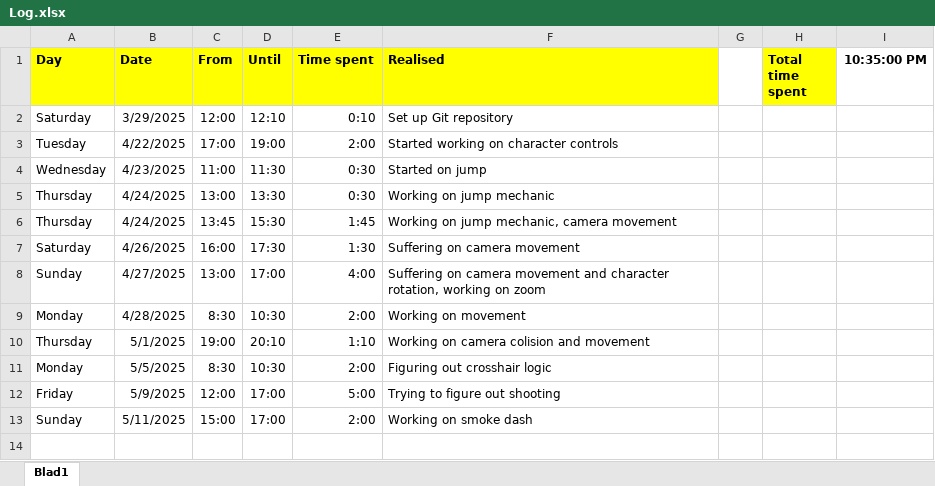
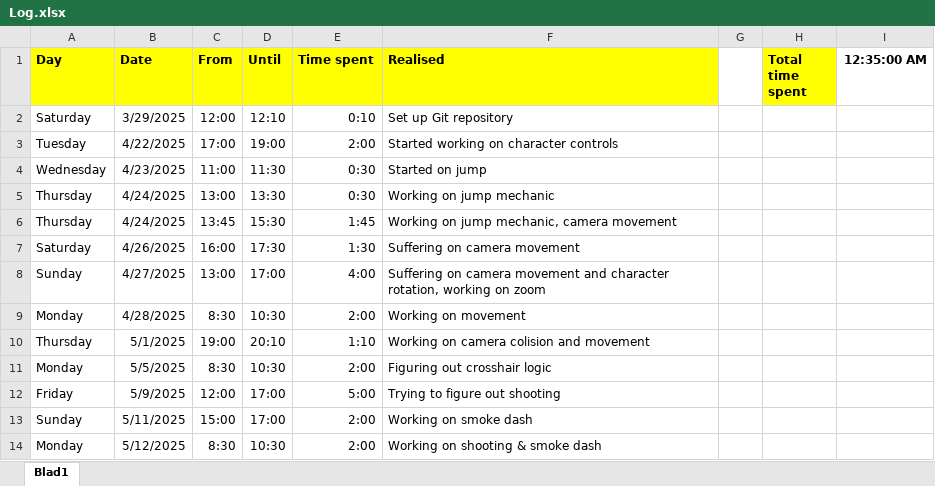
Before and after one commit to Bordocklius/Infamous_Second_Son, an Excel workbook: Log.xlsx, sheet Blad1, drawn as a sheet; values as stored, in another font and other column widths than the file's, no borders; the diff names each change by its address in the sheet, - before the commit and + after, or states it on an @@ line.

Commit message:
Shooting and smoke dash

```diff
--- a/Log.xlsx (sheet Blad1)
+++ b/Log.xlsx (sheet Blad1)
-I1: 10:35:00 PM
+I1: 12:35:00 AM
+row 14: Monday | 5/12/2025 | 8:30 | 10:30 | 2:00 | Working on shooting & smoke dash
```
Also changed, not shown: 8 other files.
